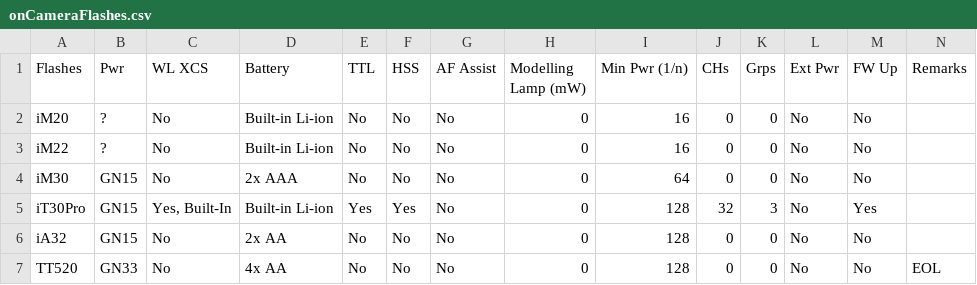
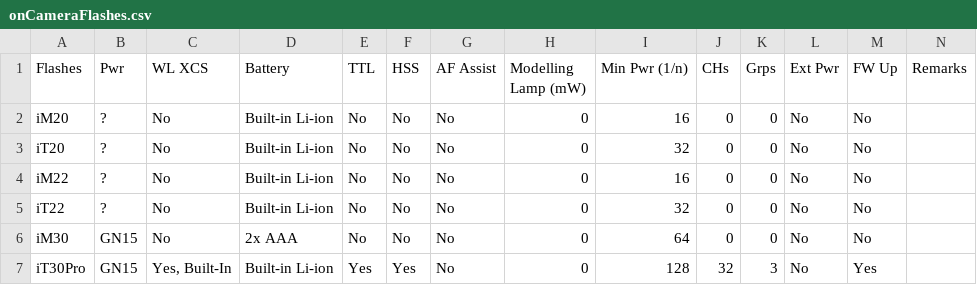
Before and after one commit to jerrywoo96/Camera, a CSV file: Godox/onCameraFlashes.csv, drawn as a sheet; only a part is shown; the shorter side is filled out with more unchanged rows; the diff names each change by its address in the sheet, - before the commit and + after, or states it on an @@ line.

Commit message:
Add iT20 and iT22 flash models to onCameraFlashes.csv

```diff
--- a/Godox/onCameraFlashes.csv
+++ b/Godox/onCameraFlashes.csv
+row 3: iT20 | ? | No | Built-in Li-ion | No | No | No | 0 | 32 | 0 | 0 | No | No
+row 5: iT22 | ? | No | Built-in Li-ion | No | No | No | 0 | 32 | 0 | 0 | No | No
```
